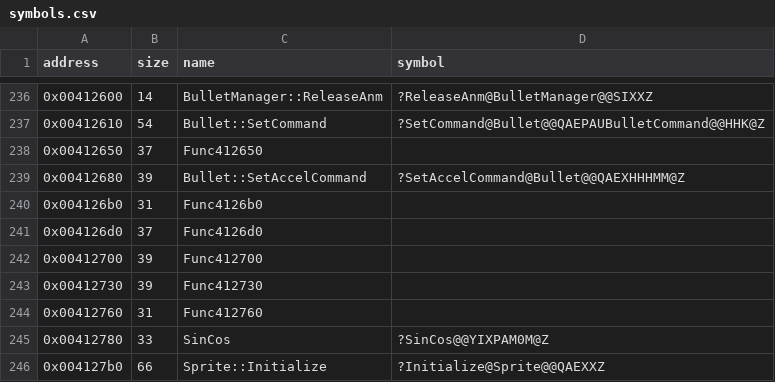
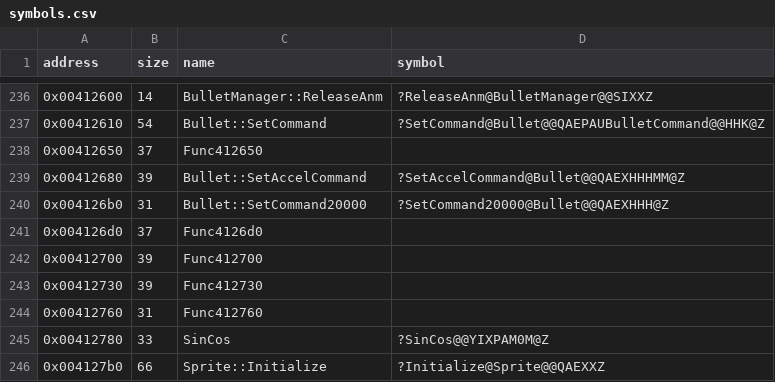
Before and after one commit to Cirno-Labs/th09, a CSV file: config/symbols.csv, drawn as a sheet; only a part is shown, gaps mark what is left out.

Commit message:
Decompile Bullet::SetCommand20000 (0x4126b0)
Sets a bullet command to flag 0x20000 with its frames, which th08
counts down in the bullet's sixth behavior.

```diff
--- a/config/symbols.csv
+++ b/config/symbols.csv
@@ -239,3 +239,3 @@ address,size,name,symbol
 0x00412680,39,Bullet::SetAccelCommand,?SetAccelCommand@Bullet@@QAEXHHHMM@Z
-0x004126b0,31,Func4126b0,
+0x004126b0,31,Bullet::SetCommand20000,?SetCommand20000@Bullet@@QAEXHHH@Z
 0x004126d0,37,Func4126d0,
```
Also changed, not shown: 3 other files.
